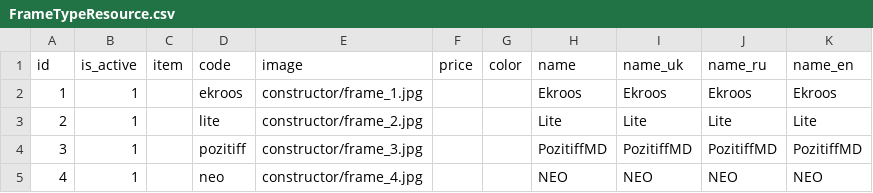
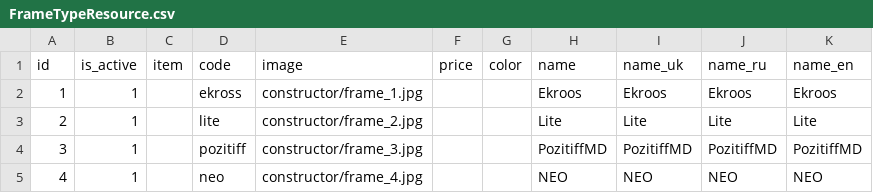
Before and after one commit to jurgeon018/old_eleek, a CSV file: import/constructor/FrameTypeResource.csv, drawn as a sheet.

```diff
--- a/import/constructor/FrameTypeResource.csv
+++ b/import/constructor/FrameTypeResource.csv
@@ -1,3 +1,3 @@
 id,is_active,item,code,image,price,color,name,name_uk,name_ru,name_en
-1,1,,"ekroos","constructor/frame_1.jpg","","","Ekroos","Ekroos","Ekroos","Ekroos"
+1,1,,"ekross","constructor/frame_1.jpg","","","Ekroos","Ekroos","Ekroos","Ekroos"
 2,1,,"lite","constructor/frame_2.jpg","","","Lite","Lite","Lite","Lite"
```
Also changed, not shown: import/constructor/TabGroupResource.csv, import/constructor/ValueResource.csv, 7 other files.
